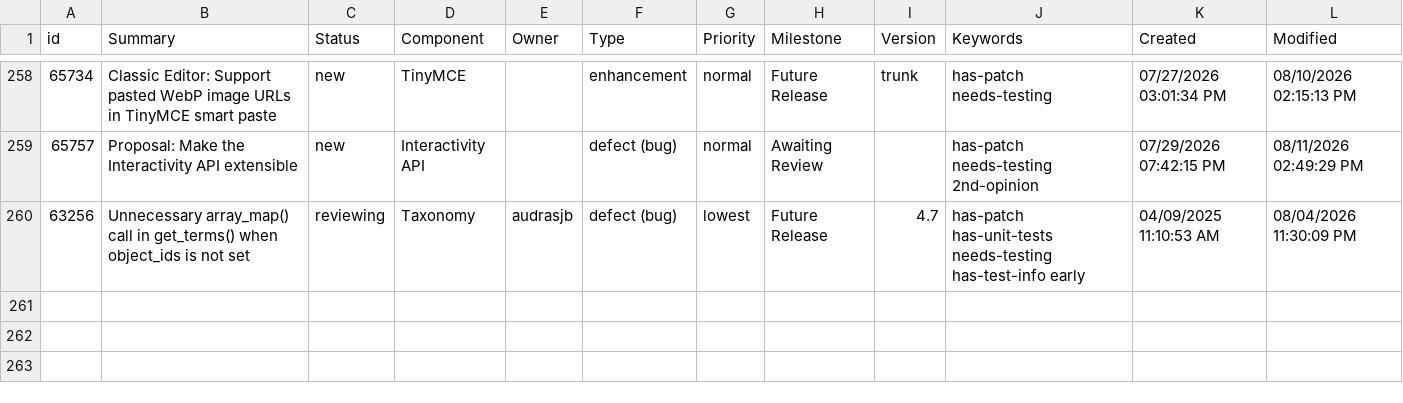
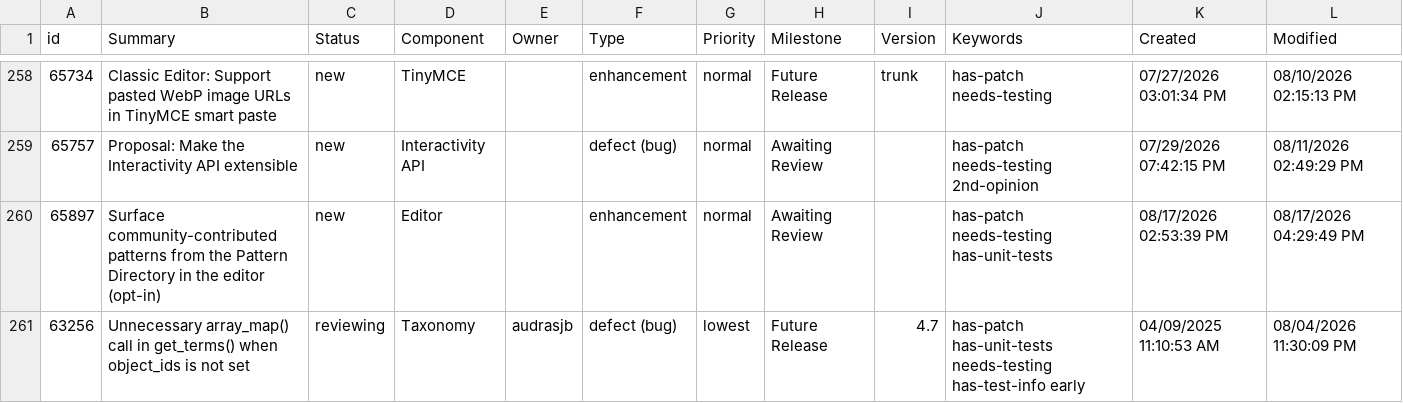
Before and after one commit to jamesbregenzer/wp-core-radar, a CSV file: data/raw/manual/2026-08-17/general_needs_testing.csv, drawn as a sheet; only a part is shown, gaps mark what is left out.

Commit message:
Update radar data

```diff
--- a/data/raw/manual/2026-08-17/general_needs_testing.csv
+++ b/data/raw/manual/2026-08-17/general_needs_testing.csv
@@ -259,2 +259,3 @@
 65757,Proposal: Make the Interactivity API extensible,new,Interactivity API,,defect (bug),normal,Awaiting Review,,has-patch needs-testing 2nd-opinion,07/29/2026 07:42:15 PM,08/11/2026 02:49:29 PM
+65897,Surface community-contributed patterns from the Pattern Directory in the editor (opt-in),new,Editor,,enhancement,normal,Awaiting Review,,has-patch needs-testing has-unit-tests,08/17/2026 02:53:39 PM,08/17/2026 04:29:49 PM
 63256,Unnecessary array_map() call in get_terms() when object_ids is not set,reviewing,Taxonomy,audrasjb,defect (bug),lowest,Future Release,4.7,has-patch has-unit-tests needs-testing has-test-info early,04/09/2025 11:10:53 AM,08/04/2026 11:30:09 PM
```
Also changed, not shown: 5 other files.
